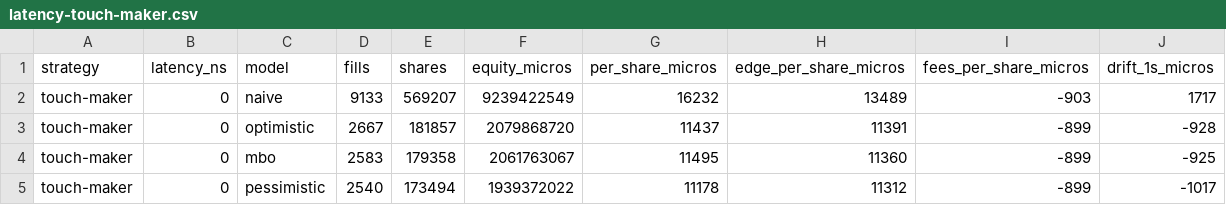
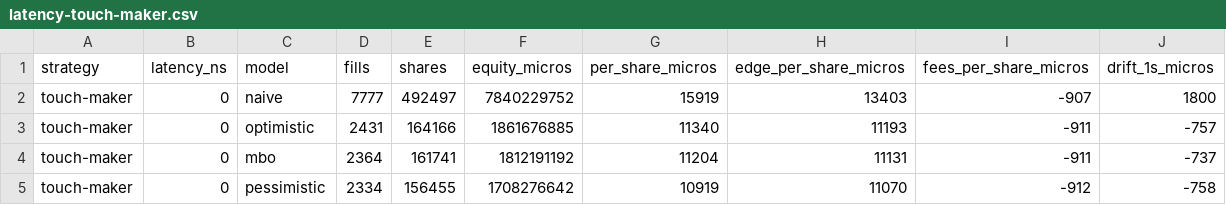
Before and after one commit to KareemJandali/itchbook, a CSV file: docs/figures/latency-touch-maker.csv, drawn as a sheet; only a part is shown; the diff covers the shown part only.

```diff
--- a/docs/figures/latency-touch-maker.csv
+++ b/docs/figures/latency-touch-maker.csv
@@ -1,5 +1,5 @@
 strategy,latency_ns,model,fills,shares,equity_micros,per_share_micros,edge_per_share_micros,fees_per_share_micros,drift_1s_micros
-touch-maker,0,naive,9133,569207,9239422549,16232,13489,-903,1717
-touch-maker,0,optimistic,2667,181857,2079868720,11437,11391,-899,-928
-touch-maker,0,mbo,2583,179358,2061763067,11495,11360,-899,-925
-touch-maker,0,pessimistic,2540,173494,1939372022,11178,11312,-899,-1017
+touch-maker,0,naive,7777,492497,7840229752,15919,13403,-907,1800
+touch-maker,0,optimistic,2431,164166,1861676885,11340,11193,-911,-757
+touch-maker,0,mbo,2364,161741,1812191192,11204,11131,-911,-737
+touch-maker,0,pessimistic,2334,156455,1708276642,10919,11070,-912,-758
```
Also changed, not shown: 168 edited cells elsewhere in this file, 10 other files.
